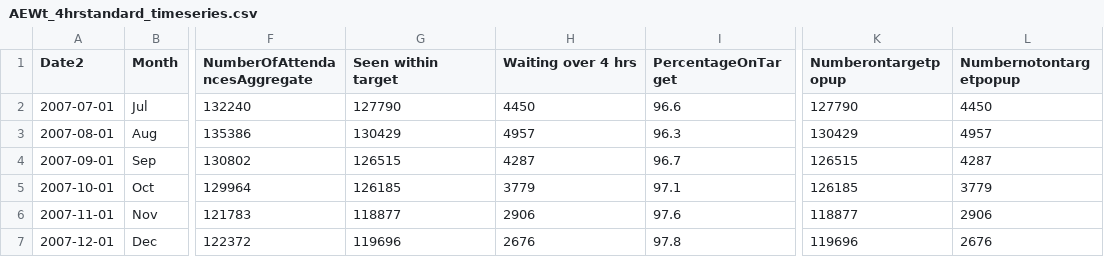
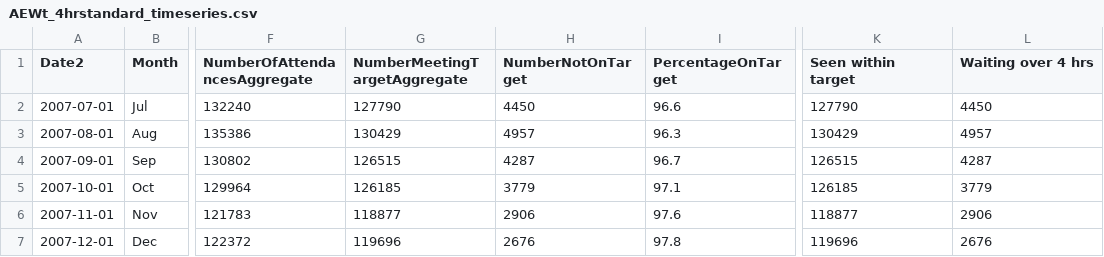
Before and after one commit to DCTdatateam/Hospitals-Tracker_NHS-Scotland, a CSV file: data/A&E-waiting-times/AEWt_4hrstandard_timeseries.csv, drawn as a sheet; only a part is shown, gaps mark what is left out; the diff names each change by its address in the sheet, - before the commit and + after, or states it on an @@ line.

```diff
--- a/data/A&E-waiting-times/AEWt_4hrstandard_timeseries.csv
+++ b/data/A&E-waiting-times/AEWt_4hrstandard_timeseries.csv
-G1: Seen within target
+G1: NumberMeetingTargetAggregate
-H1: Waiting over 4 hrs
+H1: NumberNotOnTarget
-K1: Numberontargetpopup
+K1: Seen within target
-L1: Numbernotontargetpopup
+L1: Waiting over 4 hrs
```
